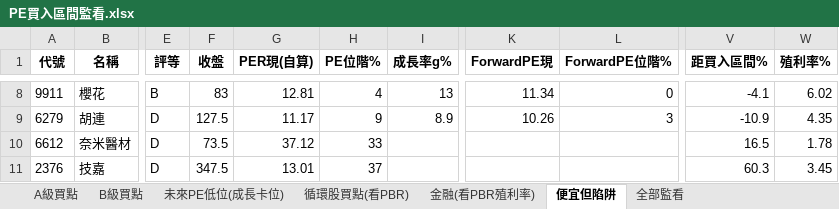
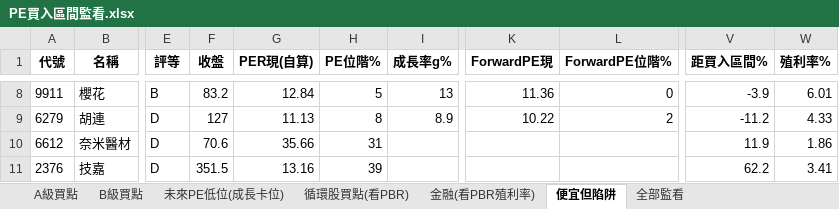
Before and after one commit to delphichi/big, an Excel workbook: data/PE買入區間監看.xlsx, sheet 便宜但陷阱, drawn as a sheet; only a part is shown, gaps mark what is left out; values as stored, in another font and other column widths than the file's, no borders; the diff covers the shown part only; the diff names each change by its address in the sheet, - before the commit and + after, or states it on an @@ line.

```diff
--- a/data/PE買入區間監看.xlsx (sheet 便宜但陷阱)
+++ b/data/PE買入區間監看.xlsx (sheet 便宜但陷阱)
-F8 (收盤): 83
+F8 (收盤): 83.2
-G8 (PER現(自算)): 12.81
+G8 (PER現(自算)): 12.84
-H8 (PE位階%): 4
+H8 (PE位階%): 5
-K8 (ForwardPE現): 11.34
+K8 (ForwardPE現): 11.36
-V8 (距買入區間%): -4.1
+V8 (距買入區間%): -3.9
-W8 (殖利率%): 6.02
+W8 (殖利率%): 6.01
-F9 (收盤): 127.5
+F9 (收盤): 127
-G9 (PER現(自算)): 11.17
+G9 (PER現(自算)): 11.13
-H9 (PE位階%): 9
+H9 (PE位階%): 8
-K9 (ForwardPE現): 10.26
+K9 (ForwardPE現): 10.22
-L9 (ForwardPE位階%): 3
+L9 (ForwardPE位階%): 2
-V9 (距買入區間%): -10.9
+V9 (距買入區間%): -11.2
-W9 (殖利率%): 4.35
+W9 (殖利率%): 4.33
-F10 (收盤): 73.5
+F10 (收盤): 70.6
-G10 (PER現(自算)): 37.12
+G10 (PER現(自算)): 35.66
-H10 (PE位階%): 33
+H10 (PE位階%): 31
-V10 (距買入區間%): 16.5
+V10 (距買入區間%): 11.9
-W10 (殖利率%): 1.78
+W10 (殖利率%): 1.86
-F11 (收盤): 347.5
+F11 (收盤): 351.5
-G11 (PER現(自算)): 13.01
+G11 (PER現(自算)): 13.16
-H11 (PE位階%): 37
+H11 (PE位階%): 39
-V11 (距買入區間%): 60.3
+V11 (距買入區間%): 62.2
-W11 (殖利率%): 3.45
+W11 (殖利率%): 3.41
```
Also changed, not shown: 30 edited cells elsewhere in this sheet, sheet 全部監看, sheet 未來PE低位(成長卡位), sheet A級買點, sheet B級買點, sheet 循環股買點(看PBR), 1 other file.
